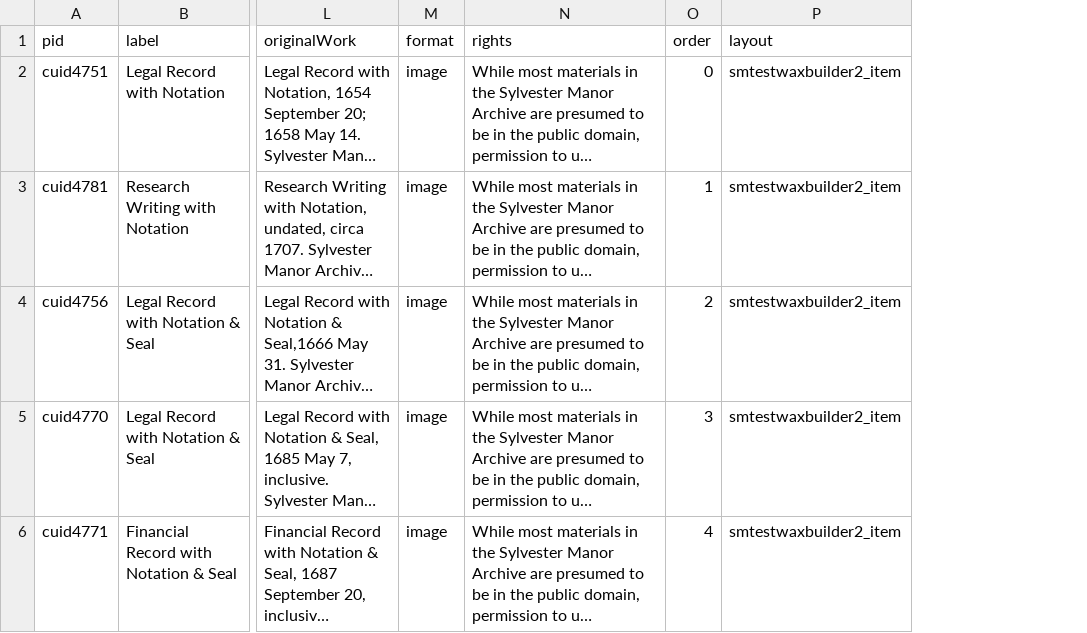
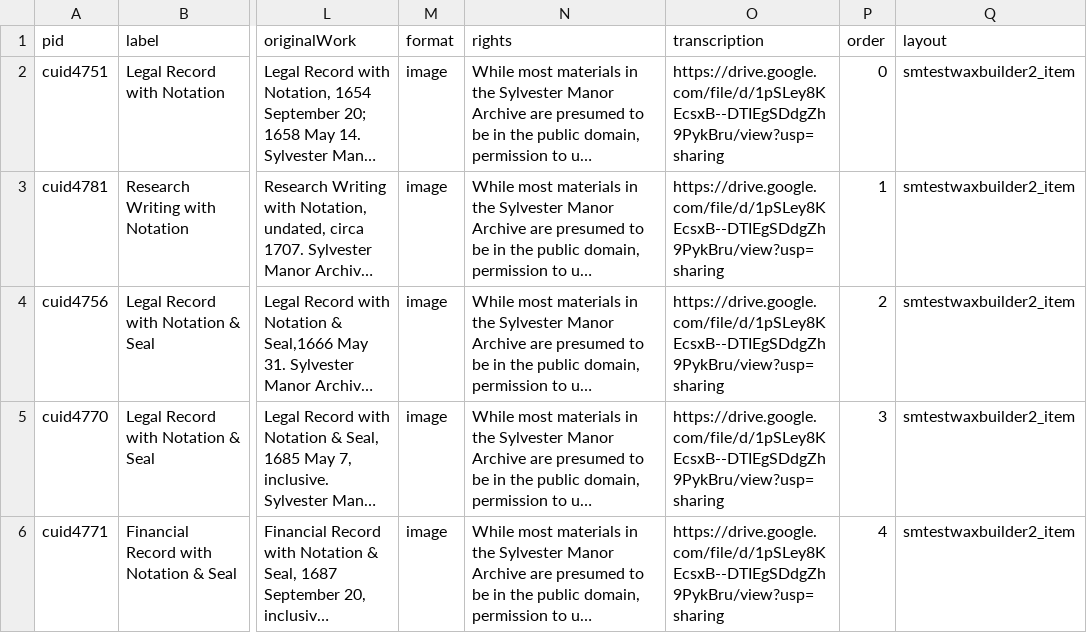
Before and after one commit to katelynautumn28/smtestwaxbuilder2, a CSV file: _data/smtestwaxbuilder2.csv, drawn as a sheet; only a part is shown, gaps mark what is left out; long unchanged cells end in …; the diff names each change by its address in the sheet, - before the commit and + after, or states it on an @@ line.

Commit message:
trying to include transcription

```diff
--- a/_data/smtestwaxbuilder2.csv
+++ b/_data/smtestwaxbuilder2.csv
+column O (transcription), rows 2-6: all https://drive.google.com/file/d/1pSLey8KEcsxB--DTIEgSDdgZh9PykBru/view?usp=sharing
```
Also changed, not shown: 12 other files.
